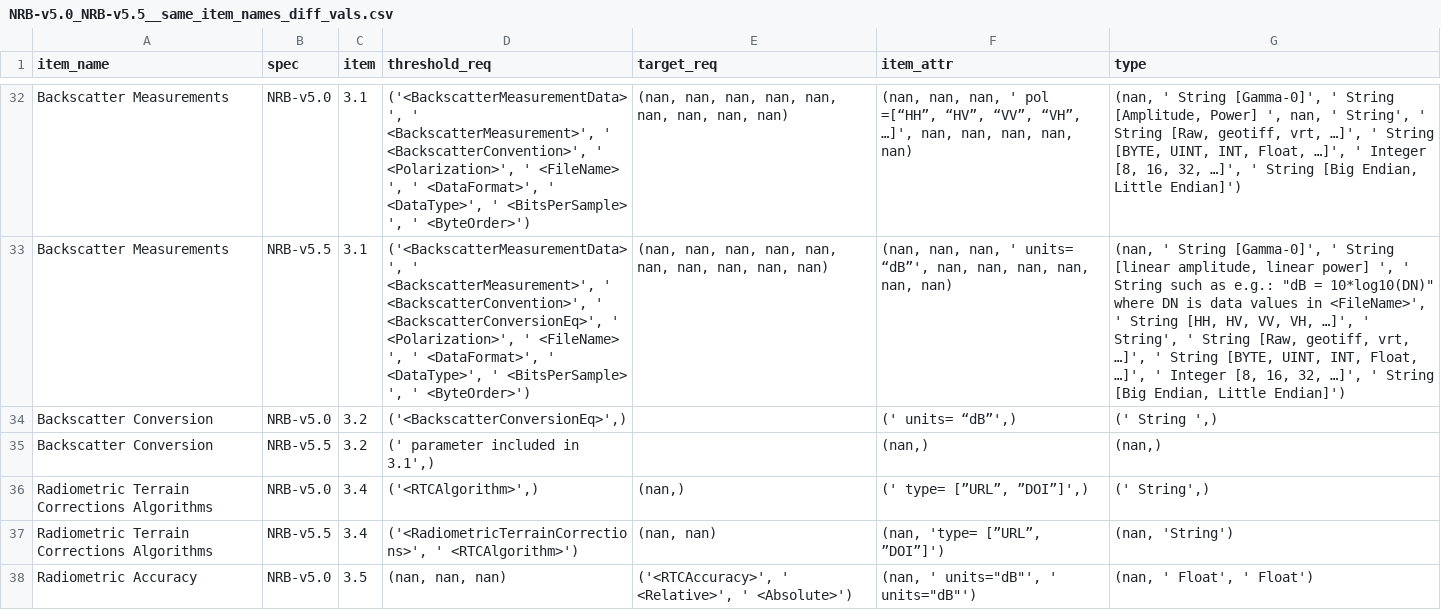
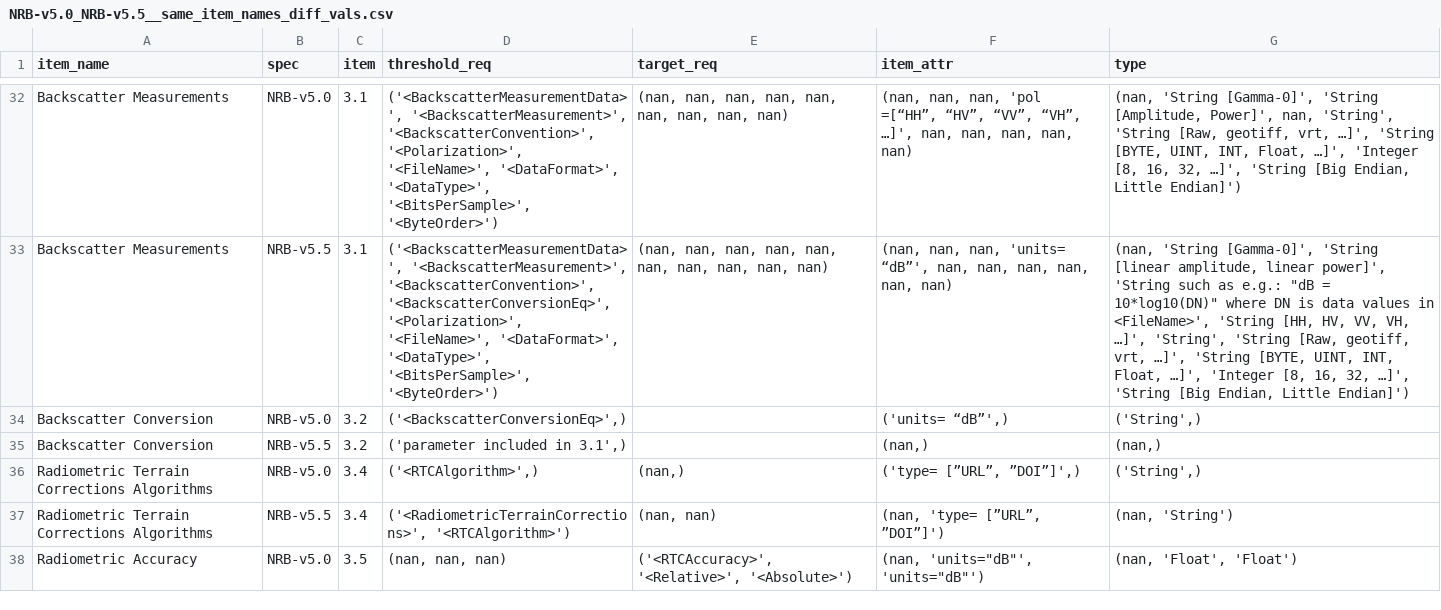
Before and after one commit to maawoo/ceos-ard-spec-tables, a CSV file: reports/NRB-v5.0_NRB-v5.5__same_item_names_diff_vals.csv, drawn as a sheet; only a part is shown, gaps mark what is left out; the diff covers the shown part only; the diff names each change by its address in the sheet, - before the commit and + after, or states it on an @@ line.

```diff
--- a/reports/NRB-v5.0_NRB-v5.5__same_item_names_diff_vals.csv
+++ b/reports/NRB-v5.0_NRB-v5.5__same_item_names_diff_vals.csv
-D32 (threshold_req): ('<BackscatterMeasurementData>', ' <BackscatterMeasurement>', ' <BackscatterConvention>', ' <Polarization>', ' <FileName> ', ' <DataFormat>', ' <DataType>', ' <BitsPerSample> ', ' <ByteOrder>')
+D32 (threshold_req): ('<BackscatterMeasurementData>', '<BackscatterMeasurement>', '<BackscatterConvention>', '<Polarization>', '<FileName>', '<DataFormat>', '<DataType>', '<BitsPerSample>', '<ByteOrder>')
-F32 (item_attr): …nan, nan, ' pol =[“HH”, “HV”,…
+F32 (item_attr): …nan, nan, 'pol =[“HH”, “HV”,…
-G32 (type): (nan, ' String [Gamma-0]', ' String [Amplitude, Power] ', nan, ' String', ' String [Raw, geotiff, vrt, …]', ' String [BYTE, UINT, INT, Float, …]', ' Integer [8, 16, 32, …]', ' String [Big Endian,…
+G32 (type): (nan, 'String [Gamma-0]', 'String [Amplitude, Power]', nan, 'String', 'String [Raw, geotiff, vrt, …]', 'String [BYTE, UINT, INT, Float, …]', 'Integer [8, 16, 32, …]', 'String [Big Endian,…
-D33 (threshold_req): ('<BackscatterMeasurementData>', ' <BackscatterMeasurement>', ' <BackscatterConvention>', ' <BackscatterConversionEq>', ' <Polarization>', ' <FileName> ', ' <DataFormat>', ' <DataType>', ' <BitsPerSample> ', ' <ByteOrder>')
+D33 (threshold_req): ('<BackscatterMeasurementData>', '<BackscatterMeasurement>', '<BackscatterConvention>', '<BackscatterConversionEq>', '<Polarization>', '<FileName>', '<DataFormat>', '<DataType>', '<BitsPerSample>', '<ByteOrder>')
-F33 (item_attr): …nan, nan, ' units= “dB”', nan,…
+F33 (item_attr): …nan, nan, 'units= “dB”', nan,…
-G33 (type): (nan, ' String [Gamma-0]', ' String [linear amplitude, linear power] ', ' String such as e.g.: "dB = 10*log10(DN)" where DN is data values in <FileName>', ' String [HH, HV, VV, VH, …]', ' String', ' String [Raw, geotiff, vrt, …]', ' String [BYTE, UINT, INT, Float, …]', ' Integer [8, 16, 32, …]', ' String [Big Endian,…
+G33 (type): (nan, 'String [Gamma-0]', 'String [linear amplitude, linear power]', 'String such as e.g.: "dB = 10*log10(DN)" where DN is data values in <FileName>', 'String [HH, HV, VV, VH, …]', 'String', 'String [Raw, geotiff, vrt, …]', 'String [BYTE, UINT, INT, Float, …]', 'Integer [8, 16, 32, …]', 'String [Big Endian,…
-F34 (item_attr): (' units= “dB”',)
+F34 (item_attr): ('units= “dB”',)
-G34 (type): (' String ',)
+G34 (type): ('String',)
-D35 (threshold_req): (' parameter included in 3.1',)
+D35 (threshold_req): ('parameter included in 3.1',)
-F36 (item_attr): (' type= [”URL”, ”DOI”]',)
+F36 (item_attr): ('type= [”URL”, ”DOI”]',)
-G36 (type): (' String',)
+G36 (type): ('String',)
-D37 (threshold_req): ('<RadiometricTerrainCorrections>', ' <RTCAlgorithm>')
+D37 (threshold_req): ('<RadiometricTerrainCorrections>', '<RTCAlgorithm>')
-E38 (target_req): ('<RTCAccuracy>', ' <Relative>', ' <Absolute>')
+E38 (target_req): ('<RTCAccuracy>', '<Relative>', '<Absolute>')
-F38 (item_attr): (nan, ' units="dB"', ' units="dB"')
+F38 (item_attr): (nan, 'units="dB"', 'units="dB"')
-G38 (type): (nan, ' Float', ' Float')
+G38 (type): (nan, 'Float', 'Float')
```
Also changed, not shown: 87 edited cells elsewhere in this file, reports/NRB-v5.5_ORB-v1.0__same_item_names_diff_vals.csv.
